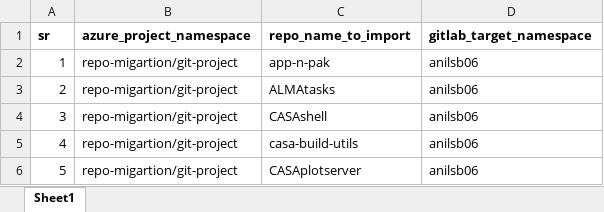
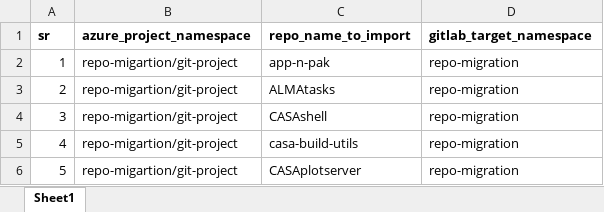
Before and after one commit to vinayhegde105/SCM-Migration-DEMO, an Excel workbook: ado-gitlab/azure-to-gitlab.xlsx, sheet Sheet1, drawn as a sheet; values as stored, in another font and other column widths than the file's, no borders; the diff names each change by its address in the sheet, - before the commit and + after, or states it on an @@ line.

Commit message:
updated

```diff
--- a/ado-gitlab/azure-to-gitlab.xlsx (sheet Sheet1)
+++ b/ado-gitlab/azure-to-gitlab.xlsx (sheet Sheet1)
-D2:D6 (gitlab_target_namespace): anilsb06
+D2:D6 (gitlab_target_namespace): repo-migration
```
